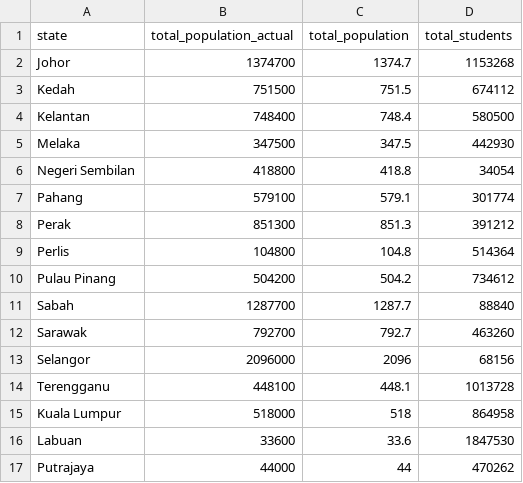
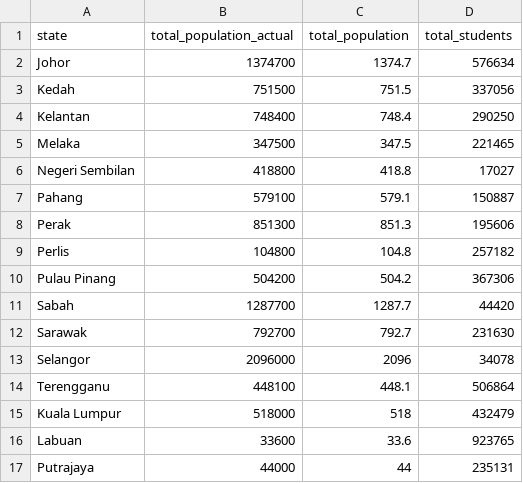
Before and after one commit to Serene0324/Data_Visualisation_2, a CSV file: population_enrolments.csv, drawn as a sheet.

```diff
--- a/population_enrolments.csv
+++ b/population_enrolments.csv
@@ -1,17 +1,17 @@
 state,total_population_actual,total_population,total_students
-Johor,1374700,1374.7,1153268
-Kedah,751500,751.5,674112
-Kelantan,748400,748.4,580500
-Melaka,347500,347.5,442930
-Negeri Sembilan,418800,418.8,34054
-Pahang,579100,579.1,301774
-Perak,851300,851.3,391212
-Perlis,104800,104.8,514364
-Pulau Pinang,504200,504.2,734612
-Sabah,1287700,1287.7,88840
-Sarawak,792700,792.7,463260
-Selangor,2096000,2096,68156
-Terengganu,448100,448.1,1013728
-Kuala Lumpur,518000,518,864958
-Labuan,33600,33.6,1847530
-Putrajaya,44000,44,470262
+Johor,1374700,1374.7,576634
+Kedah,751500,751.5,337056
+Kelantan,748400,748.4,290250
+Melaka,347500,347.5,221465
+Negeri Sembilan,418800,418.8,17027
+Pahang,579100,579.1,150887
+Perak,851300,851.3,195606
+Perlis,104800,104.8,257182
+Pulau Pinang,504200,504.2,367306
+Sabah,1287700,1287.7,44420
+Sarawak,792700,792.7,231630
+Selangor,2096000,2096,34078
+Terengganu,448100,448.1,506864
+Kuala Lumpur,518000,518,432479
+Labuan,33600,33.6,923765
+Putrajaya,44000,44,235131
```
Also changed, not shown: 3 other files.
